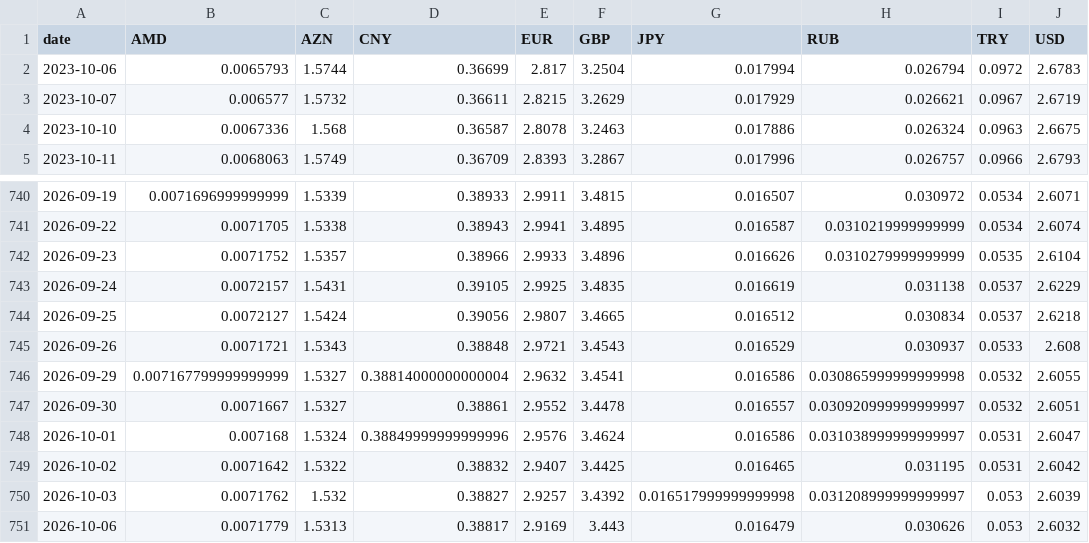
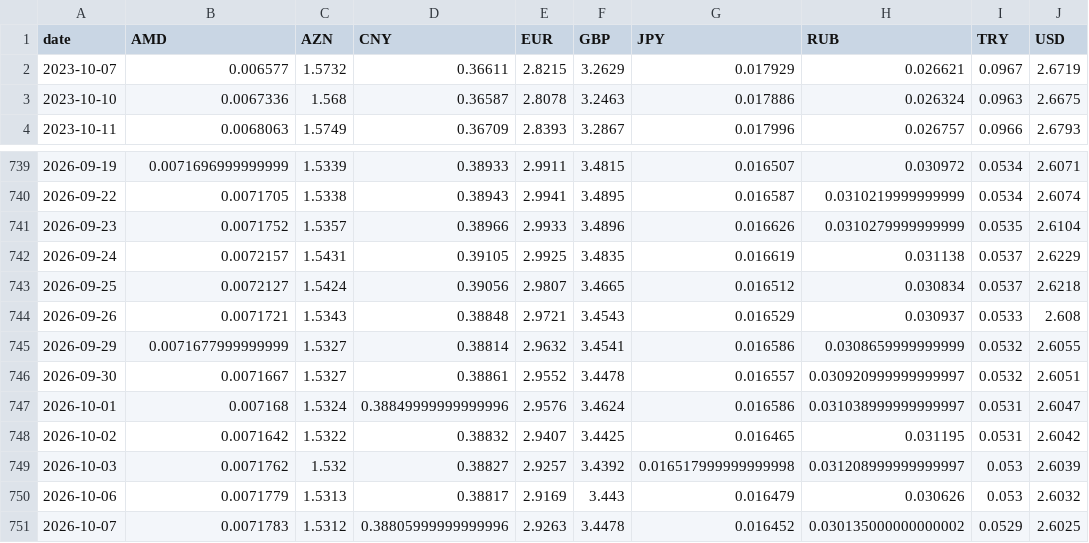
Before and after one commit to SIMKYOUNGHWAN/new, a CSV file: gel_data/nbg_live_rates.csv, drawn as a sheet; only a part is shown, gaps mark what is left out.

```diff
--- a/gel_data/nbg_live_rates.csv
+++ b/gel_data/nbg_live_rates.csv
@@ -1,3 +1,2 @@
 date,AMD,AZN,CNY,EUR,GBP,JPY,RUB,TRY,USD
-2023-10-06,0.0065793,1.5744,0.36699,2.817,3.2504,0.017994,0.026794,0.0972,2.6783
 2023-10-07,0.006577,1.5732,0.36611,2.8215,3.2629,0.017929,0.026621,0.0967,2.6719
@@ -745,3 +744,3 @@ date,AMD,AZN,CNY,EUR,GBP,JPY,RUB,TRY,USD
 2026-09-26,0.0071721,1.5343,0.38848,2.9721,3.4543,0.016529,0.030937,0.0533,2.608
-2026-09-29,0.007167799999999999,1.5327,0.38814000000000004,2.9632,3.4541,0.016586,0.030865999999999998,0.0532,2.6055
+2026-09-29,0.0071677999999999,1.5327,0.38814,2.9632,3.4541,0.016586,0.0308659999999999,0.0532,2.6055
 2026-09-30,0.0071667,1.5327,0.38861,2.9552,3.4478,0.016557,0.030920999999999997,0.0532,2.6051
@@ -751 +750,2 @@ date,AMD,AZN,CNY,EUR,GBP,JPY,RUB,TRY,USD
 2026-10-06,0.0071779,1.5313,0.38817,2.9169,3.443,0.016479,0.030626,0.053,2.6032
+2026-10-07,0.0071783,1.5312,0.38805999999999996,2.9263,3.4478,0.016452,0.030135000000000002,0.0529,2.6025
```
Also changed, not shown: 2 other files.
